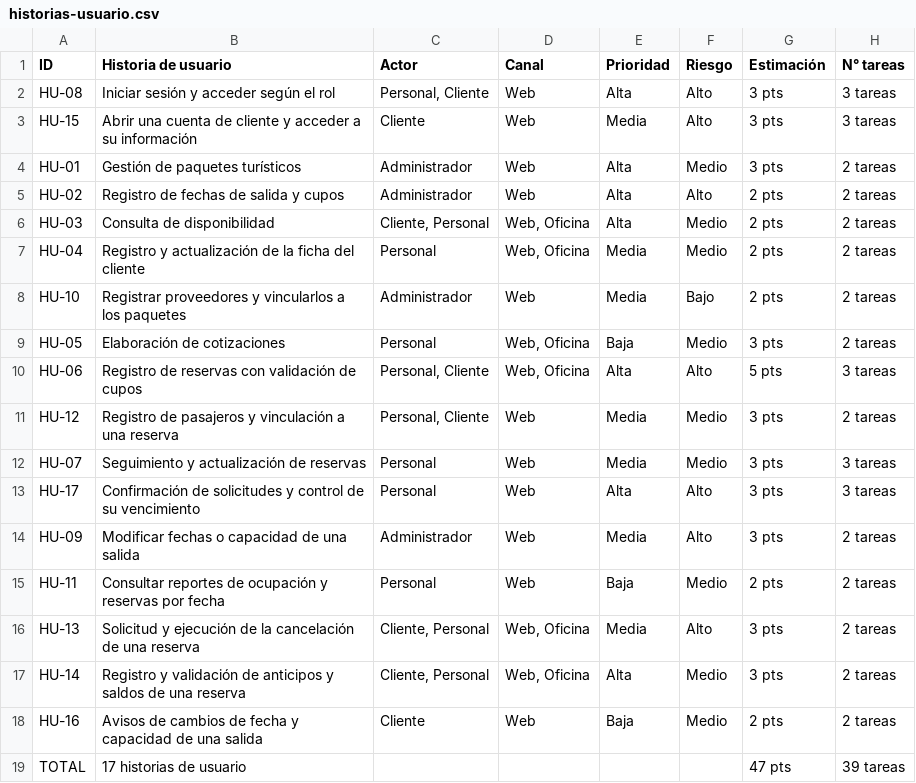
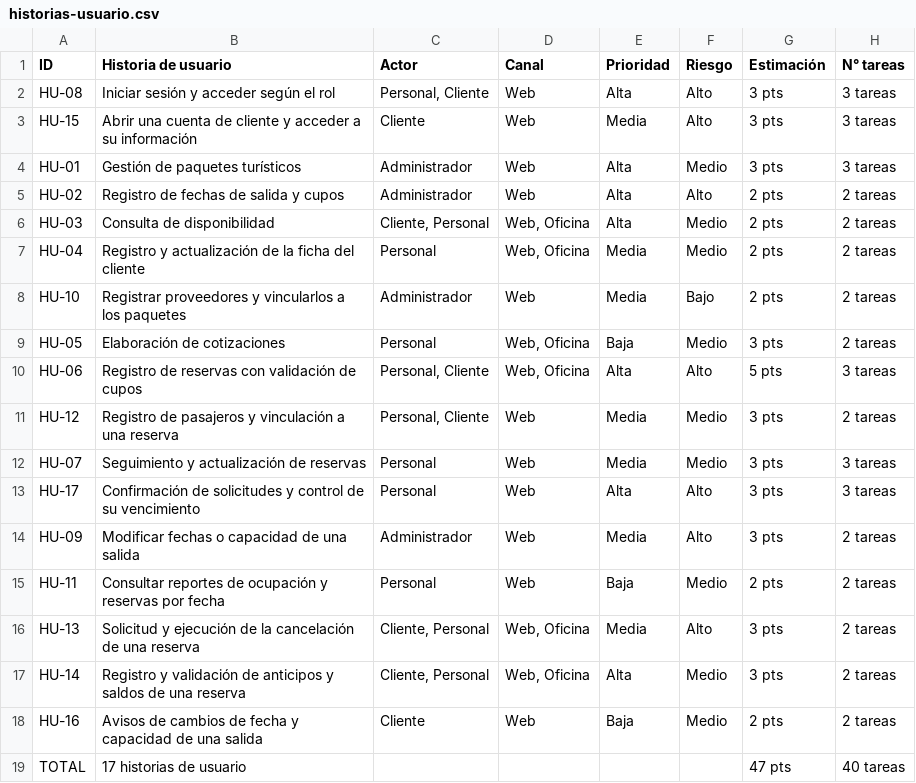
Before and after one commit to fervflow/sis-inf3-proyecto-formativo, a CSV file: sistema/historias-usuario/historias-usuario.csv, drawn as a sheet.

```diff
--- a/sistema/historias-usuario/historias-usuario.csv
+++ b/sistema/historias-usuario/historias-usuario.csv
@@ -3,3 +3,3 @@ HU-08;Iniciar sesión y acceder según el rol;Personal, Cliente;Web;Alta;Alto;3
 HU-15;Abrir una cuenta de cliente y acceder a su información;Cliente;Web;Media;Alto;3 pts;3 tareas
-HU-01;Gestión de paquetes turísticos;Administrador;Web;Alta;Medio;3 pts;2 tareas
+HU-01;Gestión de paquetes turísticos;Administrador;Web;Alta;Medio;3 pts;3 tareas
 HU-02;Registro de fechas de salida y cupos;Administrador;Web;Alta;Alto;2 pts;2 tareas
@@ -18,2 +18,2 @@ HU-14;Registro y validación de anticipos y saldos de una reserva;Cliente, Perso
 HU-16;Avisos de cambios de fecha y capacidad de una salida;Cliente;Web;Baja;Medio;2 pts;2 tareas
-TOTAL;17 historias de usuario;;;;;47 pts;39 tareas
+TOTAL;17 historias de usuario;;;;;47 pts;40 tareas
```
Also changed, not shown: 49 other files.
